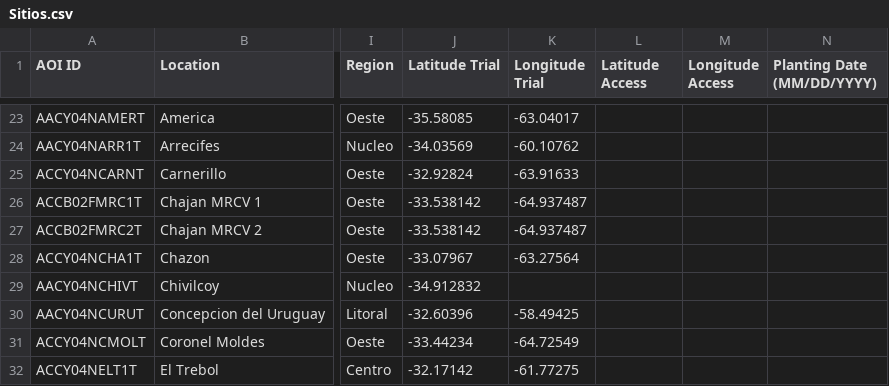
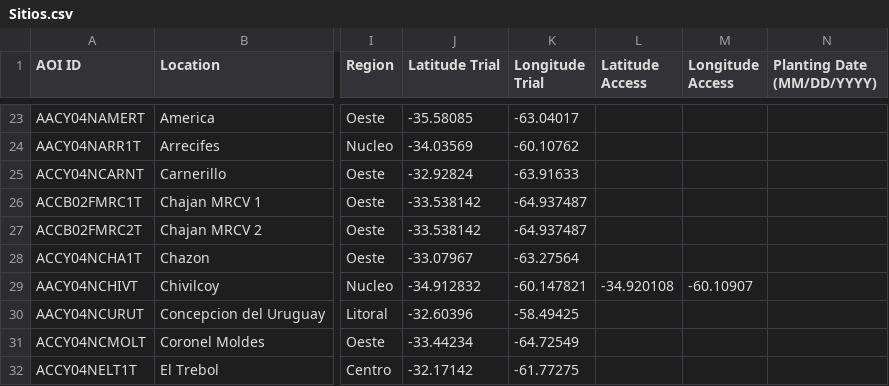
Before and after one commit to LAAR-TESTING-AR/field-trial-map, a CSV file: Sitios.csv, drawn as a sheet; only a part is shown, gaps mark what is left out; the diff names each change by its address in the sheet, - before the commit and + after, or states it on an @@ line.

Commit message:
Actualizacion automatica de Sitios.csv desde SharePoint

```diff
--- a/Sitios.csv
+++ b/Sitios.csv
-K29 (Longitude Trial): (empty)
+K29 (Longitude Trial): -60.147821
-L29 (Latitude Access): (empty)
+L29 (Latitude Access): -34.920108
-M29 (Longitude Access): (empty)
+M29 (Longitude Access): -60.10907
```
